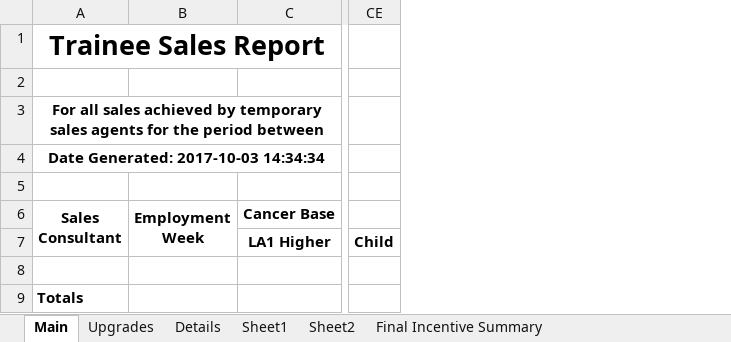
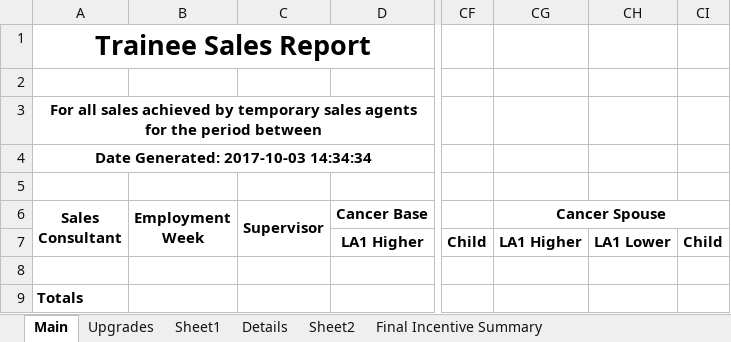
Before and after one commit to UDMDevTeam/Insure20230223, an Excel workbook: UDM.Insurance.Interface/Templates/ReportTemplateTempSalaryReport.xlsx, sheet Main, drawn as a sheet; only a part is shown, gaps mark what is left out; values as stored, in another font and other column widths than the file's, no borders; conditional formats not drawn; the diff names each change by its address in the sheet, - before the commit and + after, or states it on an @@ line.

Commit message:
Dane Temp Salary Report Update

```diff
--- a/UDM.Insurance.Interface/Templates/ReportTemplateTempSalaryReport.xlsx (sheet Main)
+++ b/UDM.Insurance.Interface/Templates/ReportTemplateTempSalaryReport.xlsx (sheet Main)
@@ sheet tab order changed: Main | Upgrades | Sheet1 | Details | Sheet2 | Final Incentive Summary @@
+column C (Supervisor), empty
+column CG (Cancer Spouse), row 7: LA1 Higher
+column CH, row 7: LA1 Lower
+column CI, row 7: Child
```
Also changed, not shown: sheet Final Incentive Summary, sheet Upgrades.
